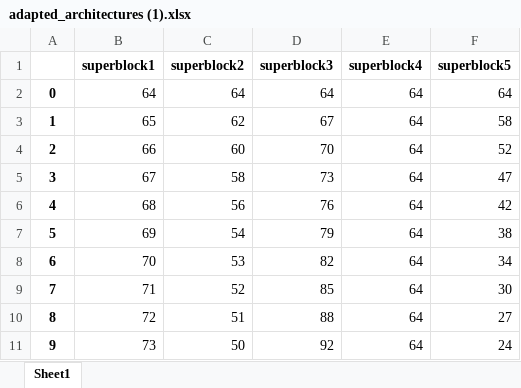
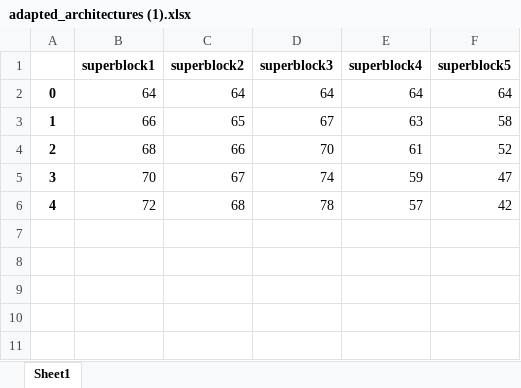
Before and after one commit to arshinmar/AdaS-private, an Excel workbook: unpackaged/adapted_architectures/adapted_architectures (1).xlsx, sheet Sheet1, drawn as a sheet; values as stored, in another font and other column widths than the file's, no borders; removed rows and columns are numbered as before the commit, all else as after; the diff names each change by its address in the sheet, - before the commit and + after, or states it on an @@ line.

```diff
--- a/unpackaged/adapted_architectures/adapted_architectures (1).xlsx (sheet Sheet1)
+++ b/unpackaged/adapted_architectures/adapted_architectures (1).xlsx (sheet Sheet1)
-row 3: 1 | 65 | 62 | 67 | 64 | 58
@@ column A renumbered between rows 3 and 6 @@
-C3 (superblock2): 60
+C3 (superblock2): 65
-D3 (superblock3): 70
+D3 (superblock3): 67
-E3 (superblock4): 64
+E3 (superblock4): 63
-F3 (superblock5): 52
+F3 (superblock5): 58
-row 5: 3 | 67 | 58 | 73 | 64 | 47
-C4 (superblock2): 56
+C4 (superblock2): 66
-D4 (superblock3): 76
+D4 (superblock3): 70
-E4 (superblock4): 64
+E4 (superblock4): 61
-F4 (superblock5): 42
+F4 (superblock5): 52
-row 7: 5 | 69 | 54 | 79 | 64 | 38
-C5 (superblock2): 53
+C5 (superblock2): 67
-D5 (superblock3): 82
+D5 (superblock3): 74
-E5 (superblock4): 64
+E5 (superblock4): 59
-F5 (superblock5): 34
+F5 (superblock5): 47
-row 9: 7 | 71 | 52 | 85 | 64 | 30
-C6 (superblock2): 51
+C6 (superblock2): 68
-D6 (superblock3): 88
+D6 (superblock3): 78
-E6 (superblock4): 64
+E6 (superblock4): 57
-F6 (superblock5): 27
+F6 (superblock5): 42
-row 11: 9 | 73 | 50 | 92 | 64 | 24
```
Also changed, not shown: 7 other files.
